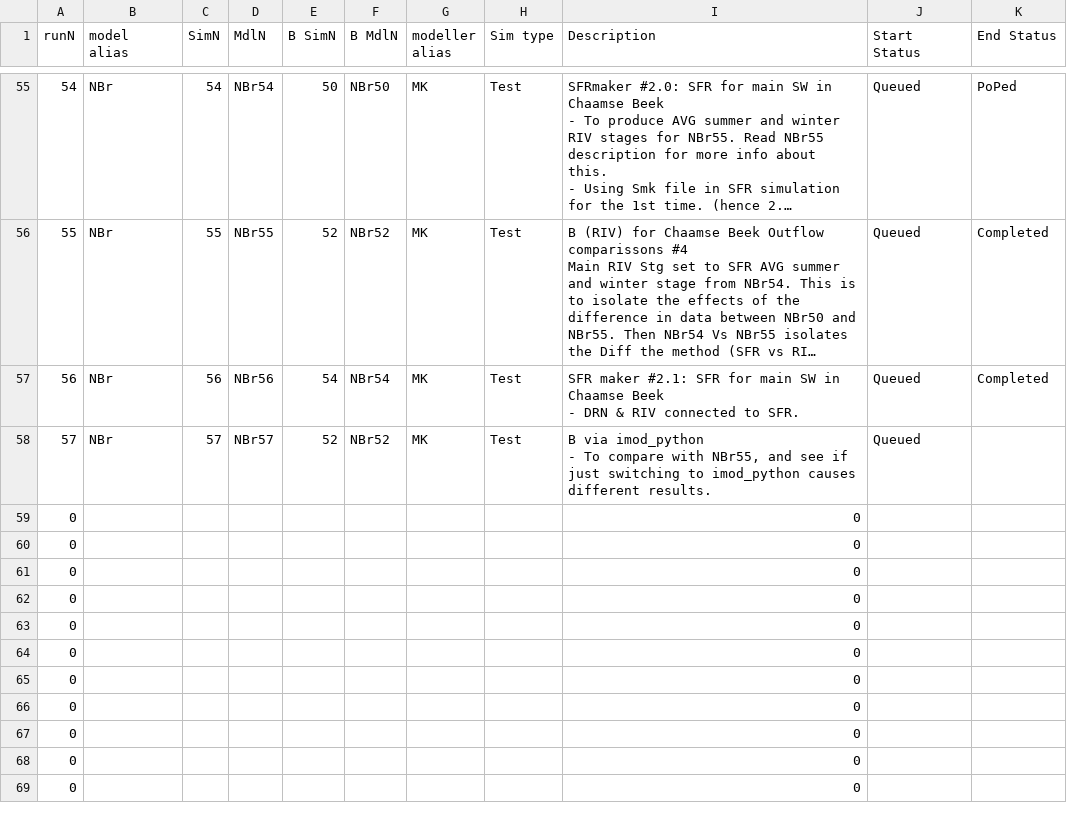
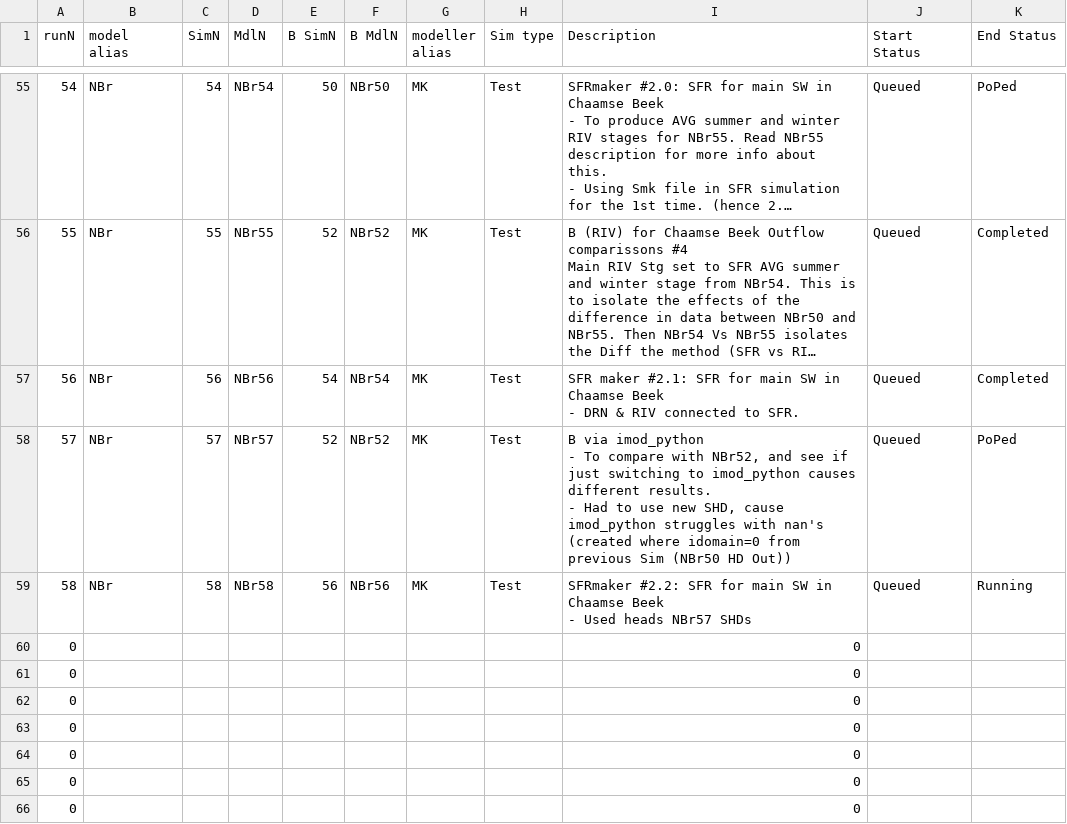
Before and after one commit to Ydrolog/WS_Mdl, a CSV file: Mng/log_Cfg.csv, drawn as a sheet; only a part is shown, gaps mark what is left out; the shorter side is filled out with more unchanged rows; long unchanged cells end in …; removed rows and columns are numbered as before the commit, all else as after; ↵ is a line break in a cell; the diff names each change by its address in the sheet, - before the commit and + after, or states it on an @@ line.

Commit message:
NBr58 running

```diff
--- a/Mng/log_Cfg.csv
+++ b/Mng/log_Cfg.csv
-I58 (Description): …compare with NBr55, and see if just switching to imod_python causes different results.
+I58 (Description): …compare with NBr52, and see if just switching to imod_python causes different results. ↵ - Had to use new SHD, cause imod_python struggles with nan's (created where idomain=0 from previous Sim (NBr50 HD Out))
-K58 (End Status): (empty)
+K58 (End Status): PoPed
-row 59: 0 |  |  |  |  |  |  |  | 0
+row 59: 58 | NBr | 58 | NBr58 | 56 | NBr56 | MK | Test | SFRmaker #2.2: SFR for main SW in Chaamse Beek ↵ - Used heads NBr57 SHDs | Queued | Running
```
Also changed, not shown: Mng/log_Out.csv, 10 other files.
